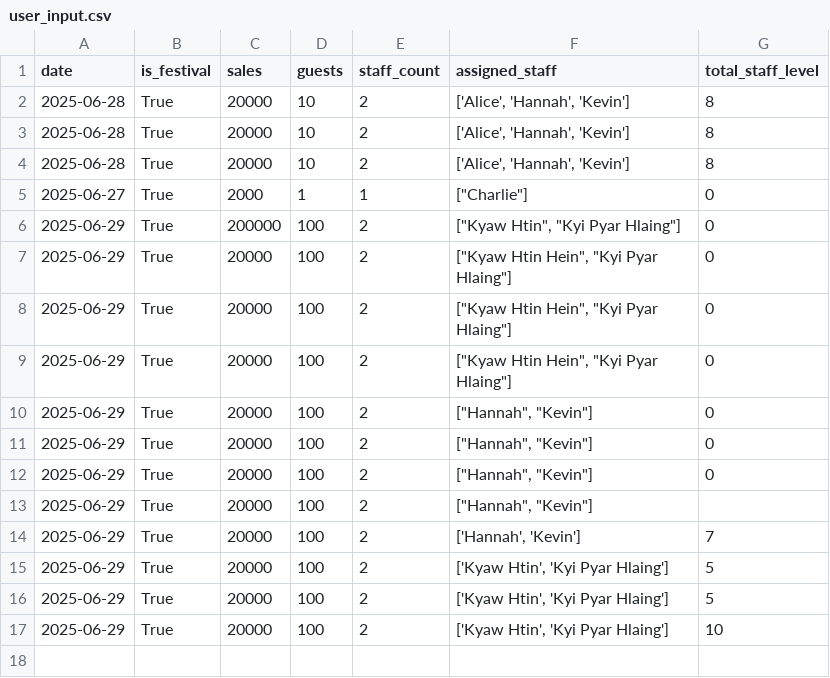
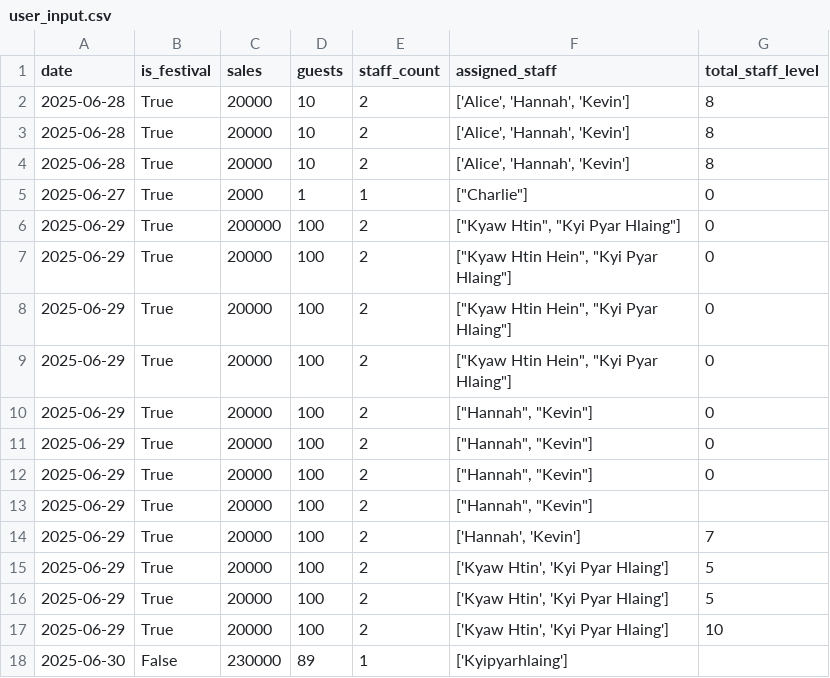
Before and after one commit to Kyawhtin21501/CCC_project, a CSV file: data/user_input.csv, drawn as a sheet.

```diff
--- a/data/user_input.csv
+++ b/data/user_input.csv
@@ -17 +17,2 @@ date,is_festival,sales,guests,staff_count,assigned_staff,total_staff_level
 2025-06-29,True,20000,100,2,"['Kyaw Htin', 'Kyi Pyar Hlaing']",10
+2025-06-30,False,230000,89,1,['Kyipyarhlaing']
```
Also changed, not shown: 2 other files.
